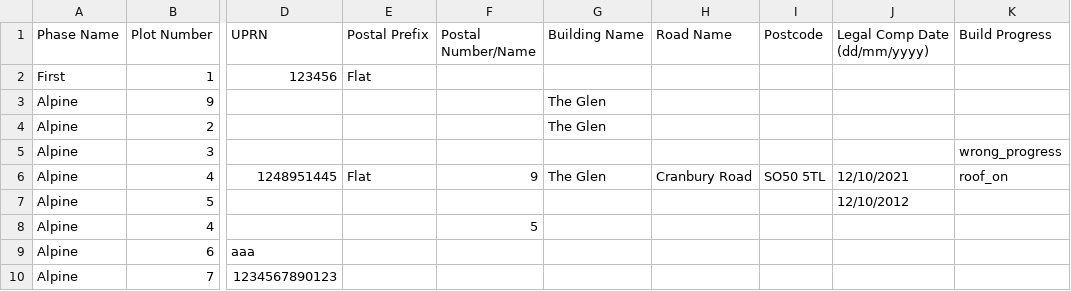
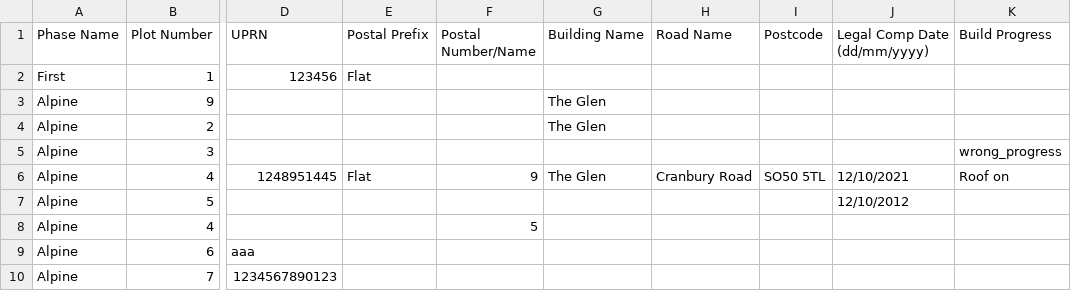
Before and after one commit to ClassicFoliosDev/spaciable, a CSV file: features/support/files/test_csv.csv, drawn as a sheet; only a part is shown, gaps mark what is left out; the diff names each change by its address in the sheet, - before the commit and + after, or states it on an @@ line.

Commit message:
604 Build progress

```diff
--- a/features/support/files/test_csv.csv
+++ b/features/support/files/test_csv.csv
-K6 (Build Progress): roof_on
+K6 (Build Progress): Roof on
```
Also changed, not shown: 41 other files.
